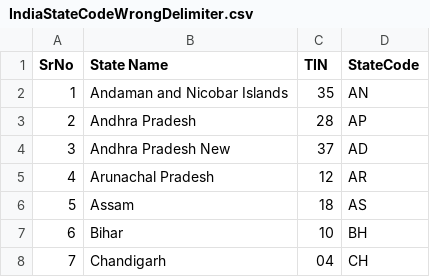
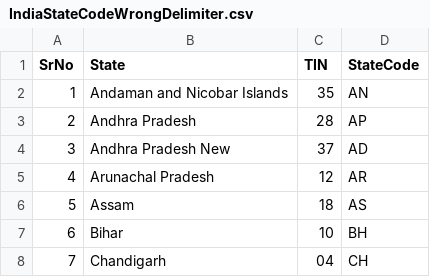
Before and after one commit to Nidhu23/CensusAnalyserPython, a CSV file: com.censusanalyser.testing/resources/IndiaStateCodeWrongDelimiter.csv, drawn as a sheet; only a part is shown.

Commit message:
[Nidhuna]Refactor: To load both census and state code data using one method

```diff
--- a/com.censusanalyser.testing/resources/IndiaStateCodeWrongDelimiter.csv
+++ b/com.censusanalyser.testing/resources/IndiaStateCodeWrongDelimiter.csv
@@ -1,2 +1,2 @@
-SrNo|State Name|TIN|StateCode
+SrNo|State|TIN|StateCode
 1|Andaman and Nicobar Islands|35|AN
```
Also changed, not shown: 4 other files.
